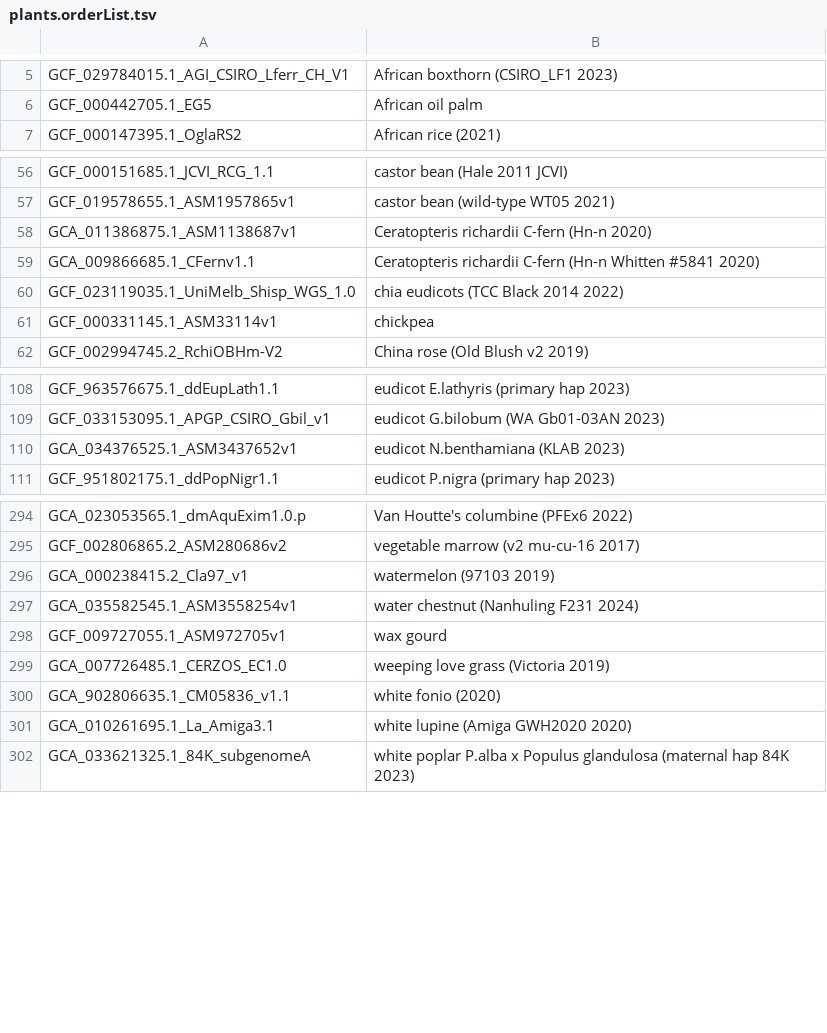
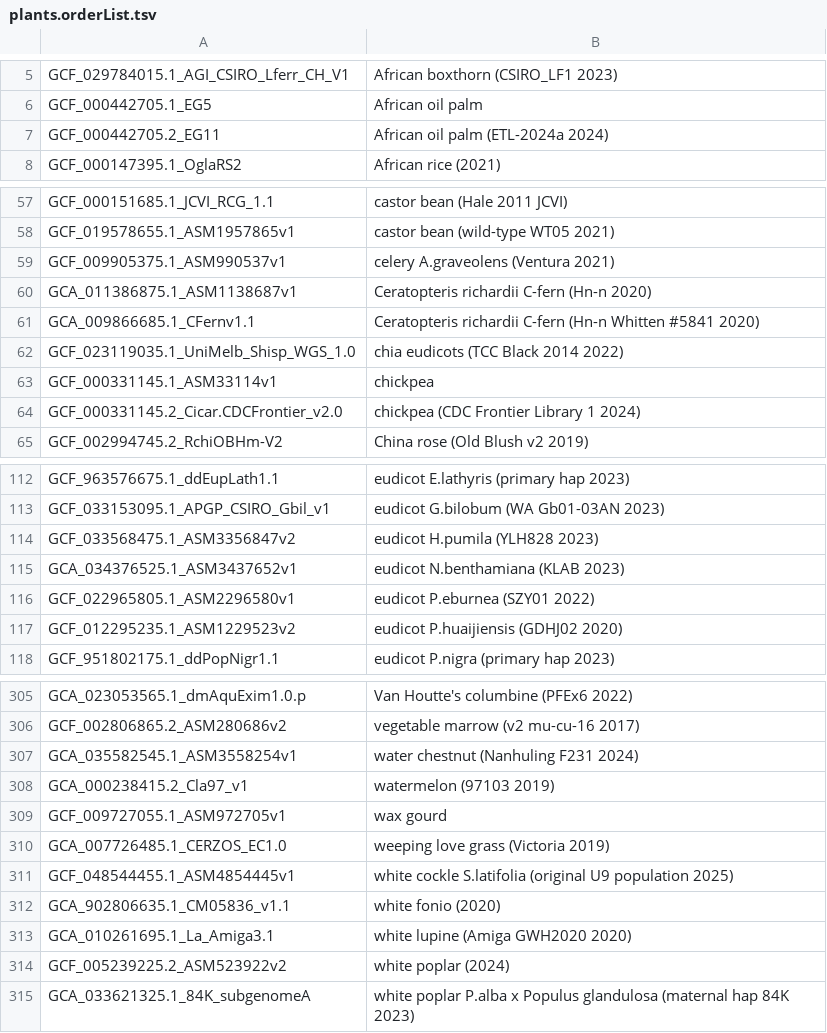
Before and after one commit to ucscGenomeBrowser/kent, a TSV file: src/hg/makeDb/doc/plantsAsmHub/plants.orderList.tsv, drawn as a sheet; only a part is shown, gaps mark what is left out; the diff covers the shown part only.

```diff
--- a/src/hg/makeDb/doc/plantsAsmHub/plants.orderList.tsv
+++ b/src/hg/makeDb/doc/plantsAsmHub/plants.orderList.tsv
@@ -6,2 +6,3 @@ GCF_029784015.1_AGI_CSIRO_Lferr_CH_V1	African boxthorn (CSIRO_LF1 2023)
 GCF_000442705.1_EG5	African oil palm
+GCF_000442705.2_EG11	African oil palm (ETL-2024a 2024)
 GCF_000147395.1_OglaRS2	African rice (2021)
@@ -57,2 +58,3 @@ GCF_000151685.1_JCVI_RCG_1.1	castor bean (Hale 2011 JCVI)
 GCF_019578655.1_ASM1957865v1	castor bean (wild-type WT05 2021)
+GCF_009905375.1_ASM990537v1	celery A.graveolens (Ventura 2021)
 GCA_011386875.1_ASM1138687v1	Ceratopteris richardii C-fern (Hn-n 2020)
@@ -61,2 +63,3 @@ GCF_023119035.1_UniMelb_Shisp_WGS_1.0	chia eudicots (TCC Black 2014 2022)
 GCF_000331145.1_ASM33114v1	chickpea
+GCF_000331145.2_Cicar.CDCFrontier_v2.0	chickpea (CDC Frontier Library 1 2024)
 GCF_002994745.2_RchiOBHm-V2	China rose (Old Blush v2 2019)
@@ -109,3 +113,6 @@ GCF_963576675.1_ddEupLath1.1	eudicot E.lathyris (primary hap 2023)
 GCF_033153095.1_APGP_CSIRO_Gbil_v1	eudicot G.bilobum (WA Gb01-03AN 2023)
+GCF_033568475.1_ASM3356847v2	eudicot H.pumila (YLH828 2023)
 GCA_034376525.1_ASM3437652v1	eudicot N.benthamiana (KLAB 2023)
+GCF_022965805.1_ASM2296580v1	eudicot P.eburnea (SZY01 2022)
+GCF_012295235.1_ASM1229523v2	eudicot P.huaijiensis (GDHJ02 2020)
 GCF_951802175.1_ddPopNigr1.1	eudicot P.nigra (primary hap 2023)
@@ -295,8 +306,10 @@ GCA_023053565.1_dmAquExim1.0.p	Van Houtte's columbine (PFEx6 2022)
 GCF_002806865.2_ASM280686v2	vegetable marrow (v2 mu-cu-16 2017)
+GCA_035582545.1_ASM3558254v1	water chestnut (Nanhuling F231 2024)
 GCA_000238415.2_Cla97_v1	watermelon (97103 2019)
-GCA_035582545.1_ASM3558254v1	water chestnut (Nanhuling F231 2024)
 GCF_009727055.1_ASM972705v1	wax gourd
 GCA_007726485.1_CERZOS_EC1.0	weeping love grass (Victoria 2019)
+GCF_048544455.1_ASM4854445v1	white cockle S.latifolia (original U9 population 2025)
 GCA_902806635.1_CM05836_v1.1	white fonio (2020)
 GCA_010261695.1_La_Amiga3.1	white lupine (Amiga GWH2020 2020)
+GCF_005239225.2_ASM523922v2	white poplar (2024)
 GCA_033621325.1_84K_subgenomeA	white poplar P.alba x Populus glandulosa (maternal hap 84K 2023)
```
Also changed, not shown: 5 added rows and 1 moved row elsewhere in this file, src/hg/makeDb/doc/birdsAsmHub/birds.orderList.tsv, src/hg/makeDb/doc/fishAsmHub/fish.orderList.tsv, 6 other files.
